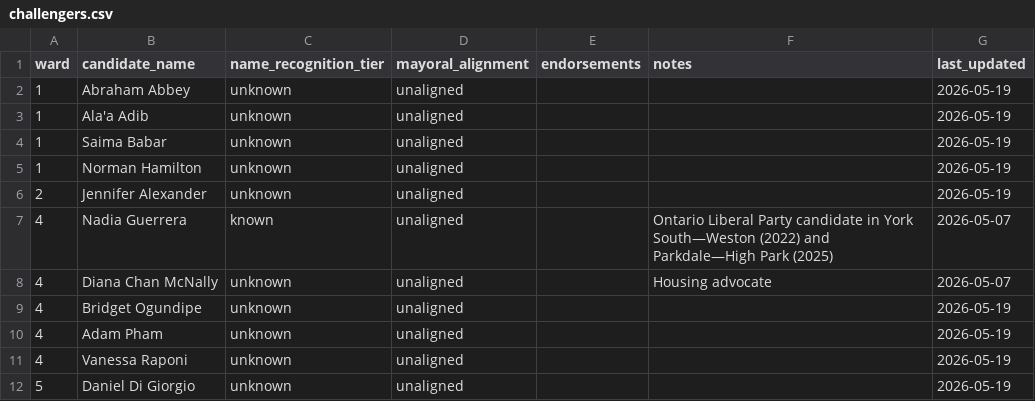
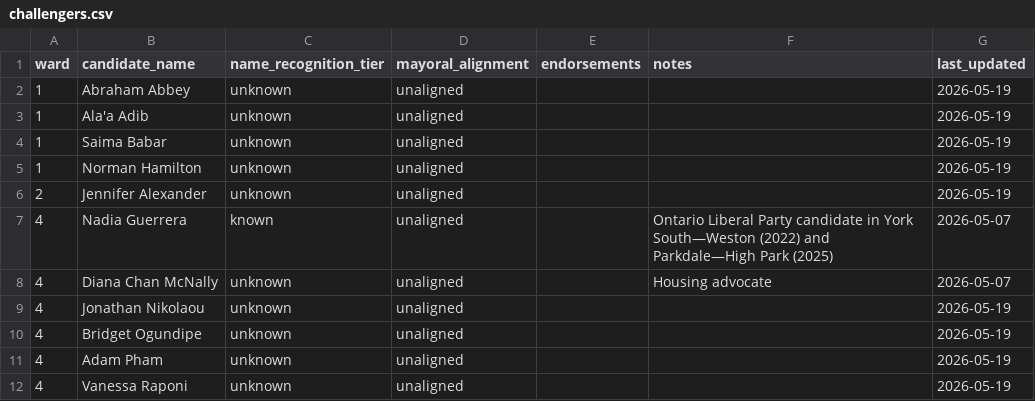
Before and after one commit to alexwolson/toronto-election-poll-tracker-data, a CSV file: data/processed/challengers.csv, drawn as a sheet; only a part is shown; the shorter side is filled out with more unchanged rows; the diff names each change by its address in the sheet, - before the commit and + after, or states it on an @@ line.

```diff
--- a/data/processed/challengers.csv
+++ b/data/processed/challengers.csv
+row 9: 4 | Jonathan Nikolaou | unknown | unaligned |  |  | 2026-05-19
```
Also changed, not shown: data/processed/coattail_adjustments.csv, data/processed/councillor_registered.csv, 19 other files.
